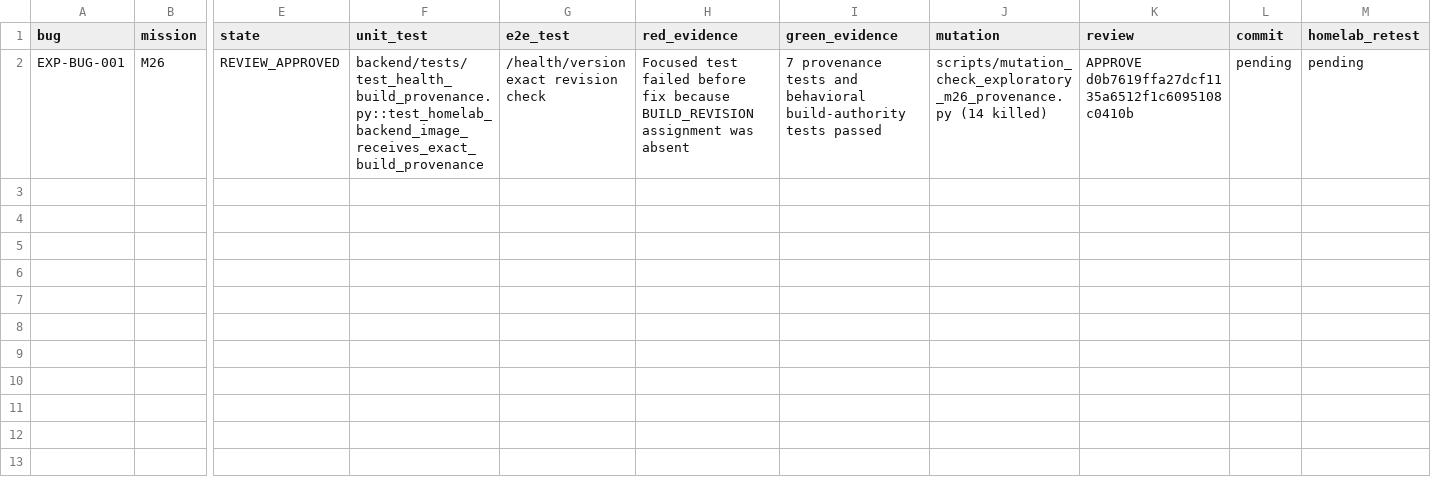
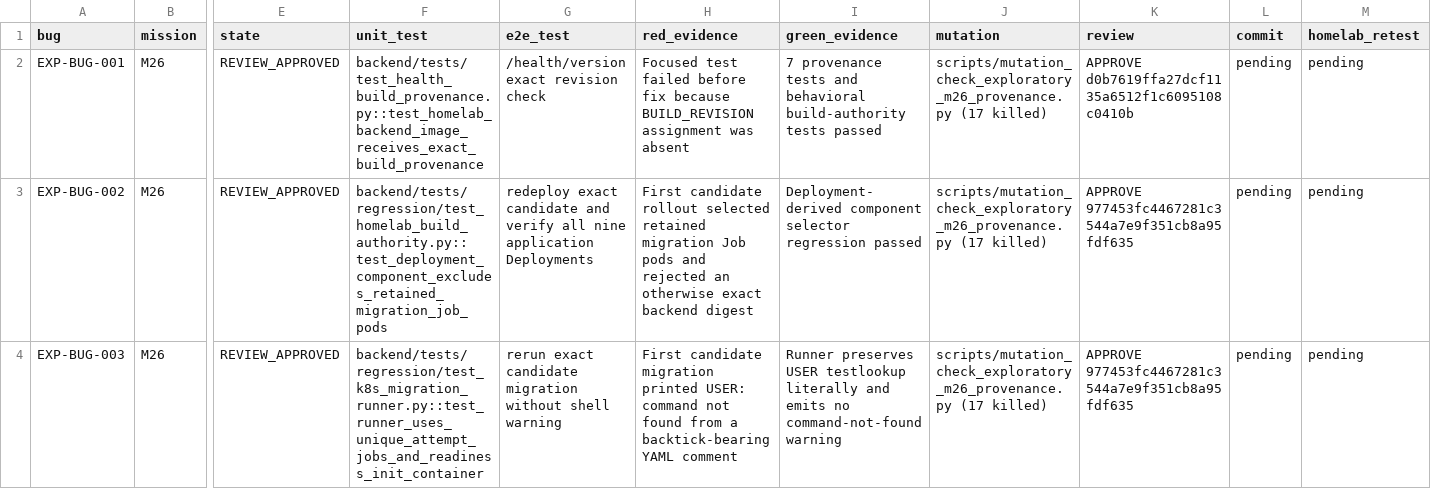
Before and after one commit to test-intelligence/testlookup, a CSV file: architecture/verification/exploratory-20260916/defects.csv, drawn as a sheet; only a part is shown, gaps mark what is left out; rows hold the shown columns only; the diff names each change by its address in the sheet, - before the commit and + after, or states it on an @@ line.

Commit message:
fix: scope homelab deployment authority

```diff
--- a/architecture/verification/exploratory-20260916/defects.csv
+++ b/architecture/verification/exploratory-20260916/defects.csv
-J2 (mutation): scripts/mutation_check_exploratory_m26_provenance.py (14 killed)
+J2 (mutation): scripts/mutation_check_exploratory_m26_provenance.py (17 killed)
+row 3: EXP-BUG-002 | M26 | REVIEW_APPROVED | backend/tests/regression/test_homelab_build_authority.py::test_deployment_component_excludes_retained_migration_job_pods | redeploy exact candidate and verify all nine application Deployments | First candidate rollout selected retained migration Job pods and rejected an otherwise exact backend digest | Deployment-derived component selector regression passed | scripts/mutation_check_exploratory_m26_provenance.py (17 killed) | APPROVE 977453fc4467281c3544a7e9f351cb8a95fdf635 | pending | pending
+row 4: EXP-BUG-003 | M26 | REVIEW_APPROVED | backend/tests/regression/test_k8s_migration_runner.py::test_runner_uses_unique_attempt_jobs_and_readiness_init_container | rerun exact candidate migration without shell warning | First candidate migration printed USER: command not found from a backtick-bearing YAML comment | Runner preserves USER testlookup literally and emits no command-not-found warning | scripts/mutation_check_exploratory_m26_provenance.py (17 killed) | APPROVE 977453fc4467281c3544a7e9f351cb8a95fdf635 | pending | pending
```
Also changed, not shown: 9 other files.
